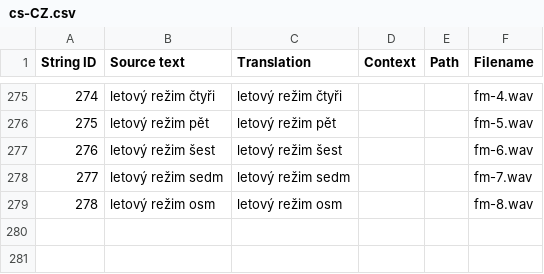
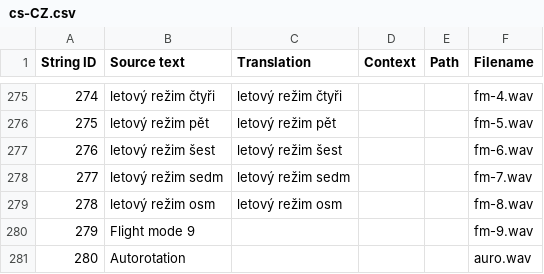
Before and after one commit to EdgeTX/edgetx-sdcard-sounds, a CSV file: voices/cs-CZ.csv, drawn as a sheet; only a part is shown, gaps mark what is left out; the diff names each change by its address in the sheet, - before the commit and + after, or states it on an @@ line.

```diff
--- a/voices/cs-CZ.csv
+++ b/voices/cs-CZ.csv
+row 280: 279 | Flight mode 9 |  |  |  | fm-9.wav
+row 281: 280 | Autorotation |  |  |  | auro.wav
```
Also changed, not shown: voices/en-GB.csv, voices/fr-FR.csv, 8 other files.
